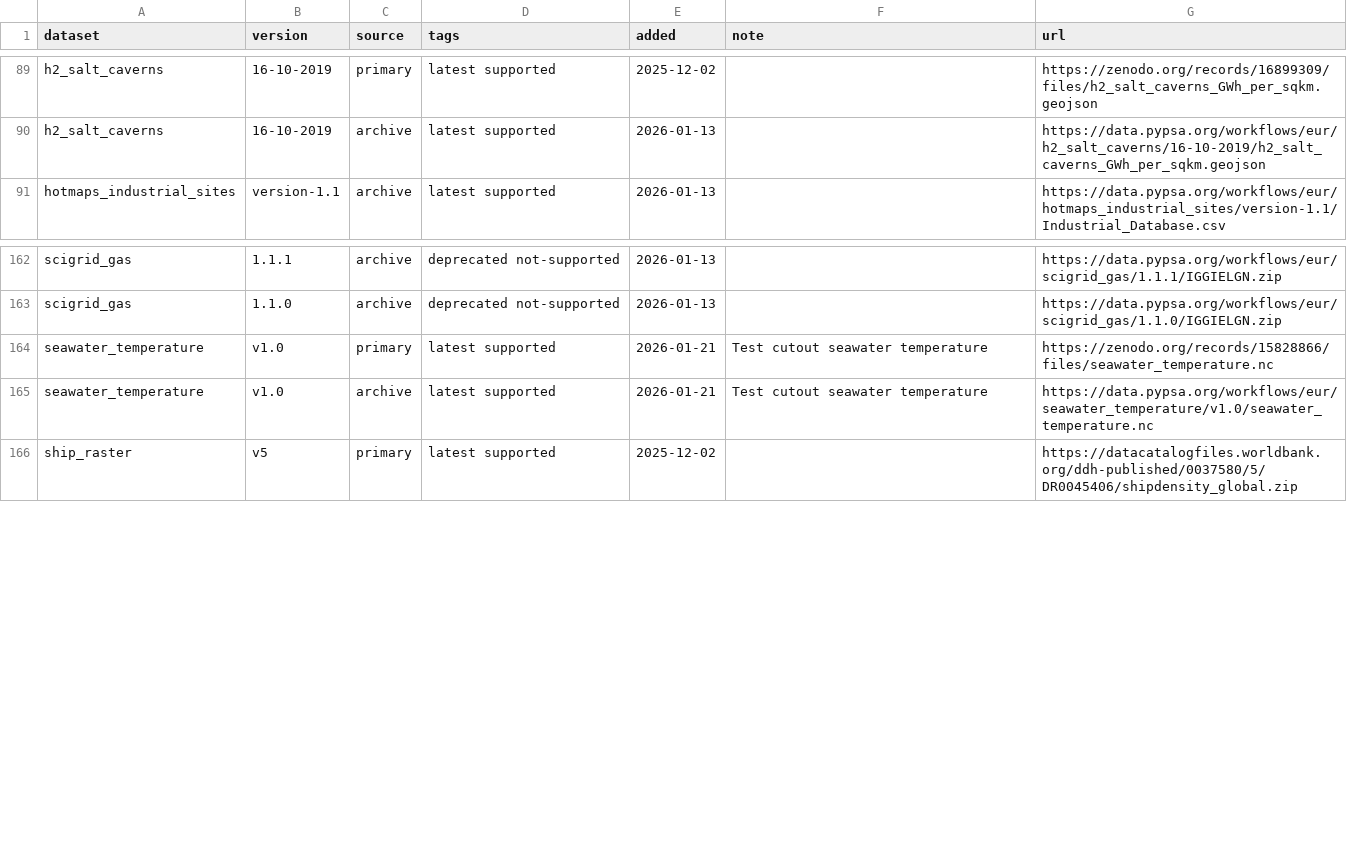
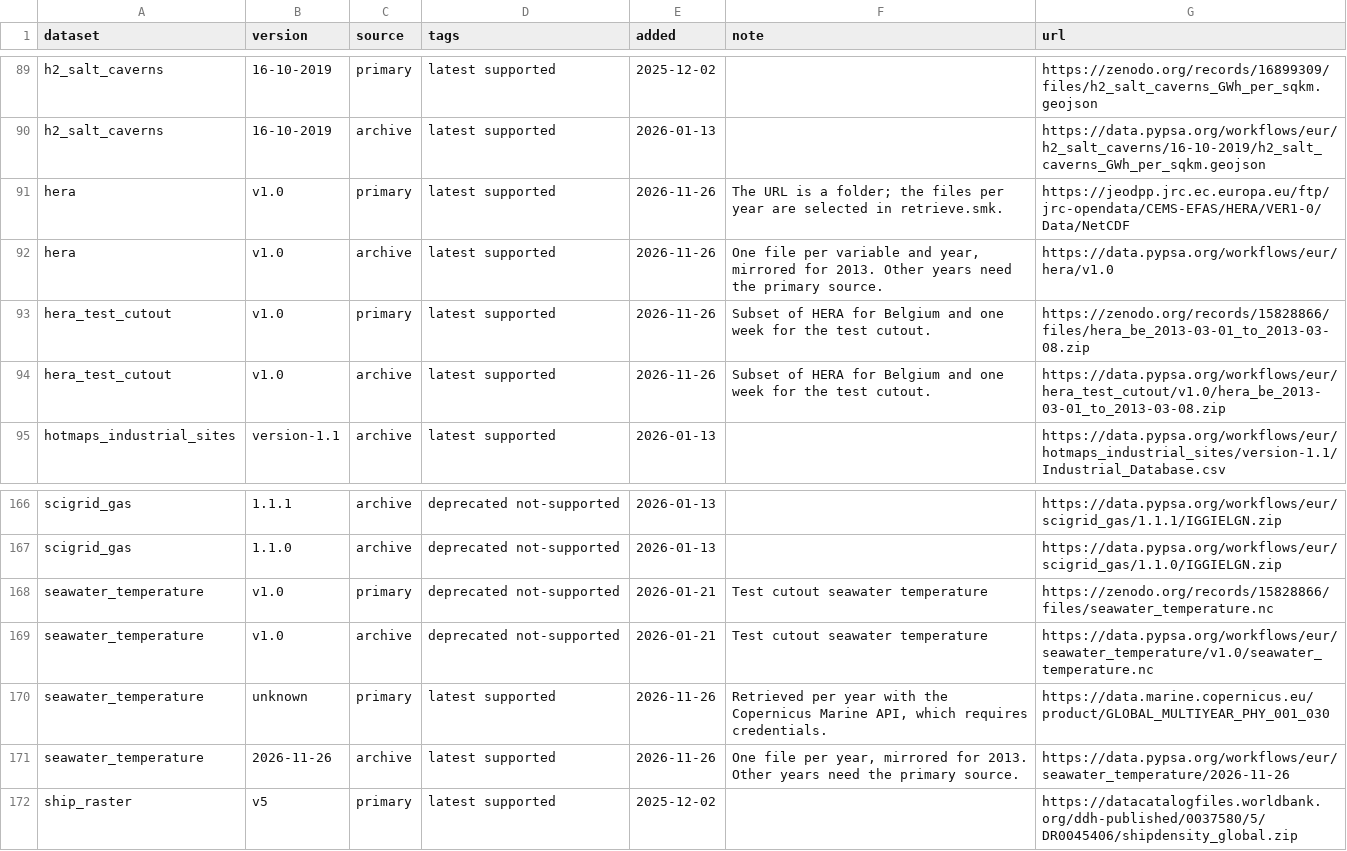
Before and after one commit to PyPSA/pypsa-eur, a CSV file: data/versions.csv, drawn as a sheet; only a part is shown, gaps mark what is left out.

Commit message:
Version and mirror HERA and seawater temperature data

```diff
--- a/data/versions.csv
+++ b/data/versions.csv
@@ -90,2 +90,6 @@ h2_salt_caverns,16-10-2019,primary,latest supported,2025-12-02,,https://zenodo.o
 h2_salt_caverns,16-10-2019,archive,latest supported,2026-01-13,,https://data.pypsa.org/workflows/eur/h2_salt_caverns/16-10-2019/h2_salt_caverns_GWh_per_sqkm.geojson
+hera,v1.0,primary,latest supported,2026-11-26,The URL is a folder; the files per year are selected in retrieve.smk.,https://jeodpp.jrc.ec.europa.eu/ftp/jrc-opendata/CEMS-EFAS/HERA/VER1-0/Data/NetCDF
+hera,v1.0,archive,latest supported,2026-11-26,"One file per variable and year, mirrored for 2013. Other years need the primary source.",https://data.pypsa.org/workflows/eur/hera/v1.0
+hera_test_cutout,v1.0,primary,latest supported,2026-11-26,Subset of HERA for Belgium and one week for the test cutout.,https://zenodo.org/records/15828866/files/hera_be_2013-03-01_to_2013-03-08.zip
+hera_test_cutout,v1.0,archive,latest supported,2026-11-26,Subset of HERA for Belgium and one week for the test cutout.,https://data.pypsa.org/workflows/eur/hera_test_cutout/v1.0/hera_be_2013-03-01_to_2013-03-08.zip
 hotmaps_industrial_sites,version-1.1,archive,latest supported,2026-01-13,,https://data.pypsa.org/workflows/eur/hotmaps_industrial_sites/version-1.1/Industrial_Database.csv
@@ -163,4 +167,6 @@ scigrid_gas,1.1.1,archive,deprecated not-supported,2026-01-13,,https://data.pyps
 scigrid_gas,1.1.0,archive,deprecated not-supported,2026-01-13,,https://data.pypsa.org/workflows/eur/scigrid_gas/1.1.0/IGGIELGN.zip
-seawater_temperature,v1.0,primary,latest supported,2026-01-21,Test cutout seawater temperature,https://zenodo.org/records/15828866/files/seawater_temperature.nc
-seawater_temperature,v1.0,archive,latest supported,2026-01-21,Test cutout seawater temperature,https://data.pypsa.org/workflows/eur/seawater_temperature/v1.0/seawater_temperature.nc
+seawater_temperature,v1.0,primary,deprecated not-supported,2026-01-21,Test cutout seawater temperature,https://zenodo.org/records/15828866/files/seawater_temperature.nc
+seawater_temperature,v1.0,archive,deprecated not-supported,2026-01-21,Test cutout seawater temperature,https://data.pypsa.org/workflows/eur/seawater_temperature/v1.0/seawater_temperature.nc
+seawater_temperature,unknown,primary,latest supported,2026-11-26,"Retrieved per year with the Copernicus Marine API, which requires credentials.",https://data.marine.copernicus.eu/product/GLOBAL_MULTIYEAR_PHY_001_030
+seawater_temperature,2026-11-26,archive,latest supported,2026-11-26,"One file per year, mirrored for 2013. Other years need the primary source.",https://data.pypsa.org/workflows/eur/seawater_temperature/2026-11-26
 ship_raster,v5,primary,latest supported,2025-12-02,,https://datacatalogfiles.worldbank.org/ddh-published/0037580/5/DR0045406/shipdensity_global.zip
```
Also changed, not shown: doc/data_inventory.csv, 8 other files.
